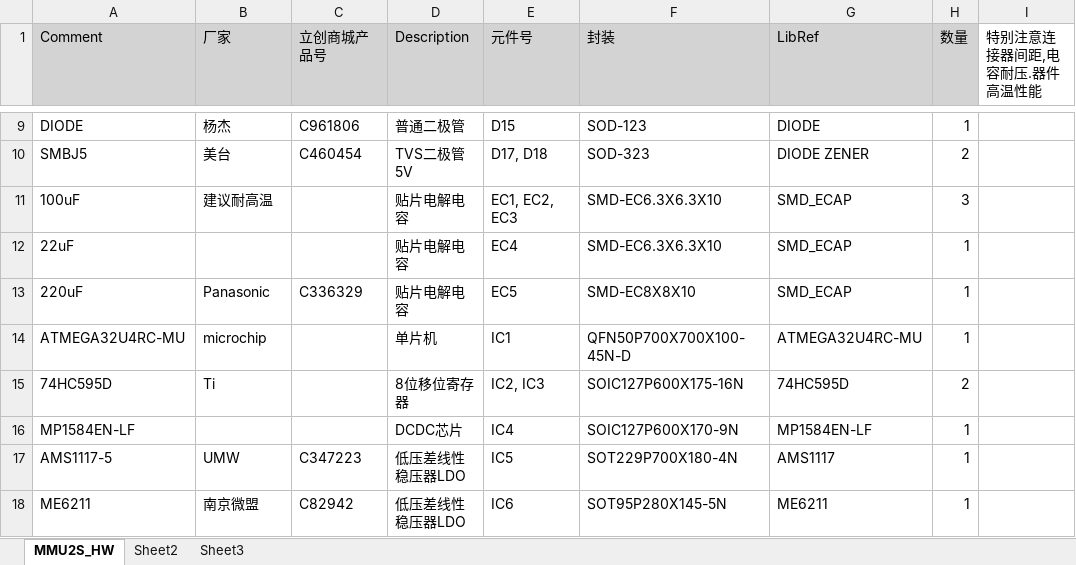
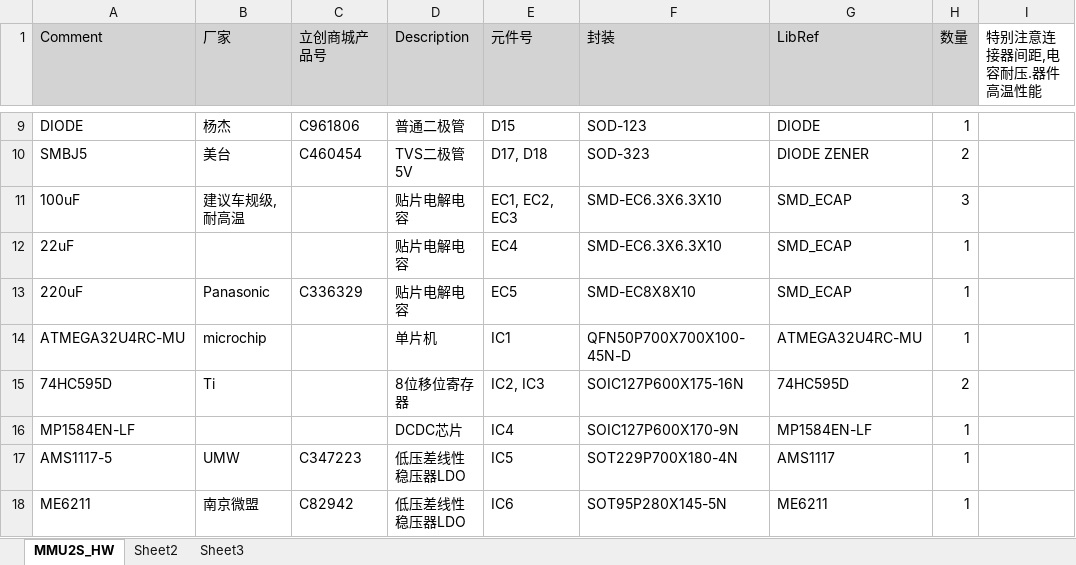
Before and after one commit to Fbn-lab/new_prusa_mmu_control_board, an Excel workbook: hardware/mother_board/MMU2S_HW_BOM.xlsx, sheet MMU2S_HW, drawn as a sheet; only a part is shown, gaps mark what is left out; values as stored, in another font and other column widths than the file's, no borders; the diff names each change by its address in the sheet, - before the commit and + after, or states it on an @@ line.

```diff
--- a/hardware/mother_board/MMU2S_HW_BOM.xlsx (sheet MMU2S_HW)
+++ b/hardware/mother_board/MMU2S_HW_BOM.xlsx (sheet MMU2S_HW)
-B11 (厂家): 建议耐高温
+B11 (厂家): 建议车规级,耐高温
```
Also changed, not shown: 1 other file.
